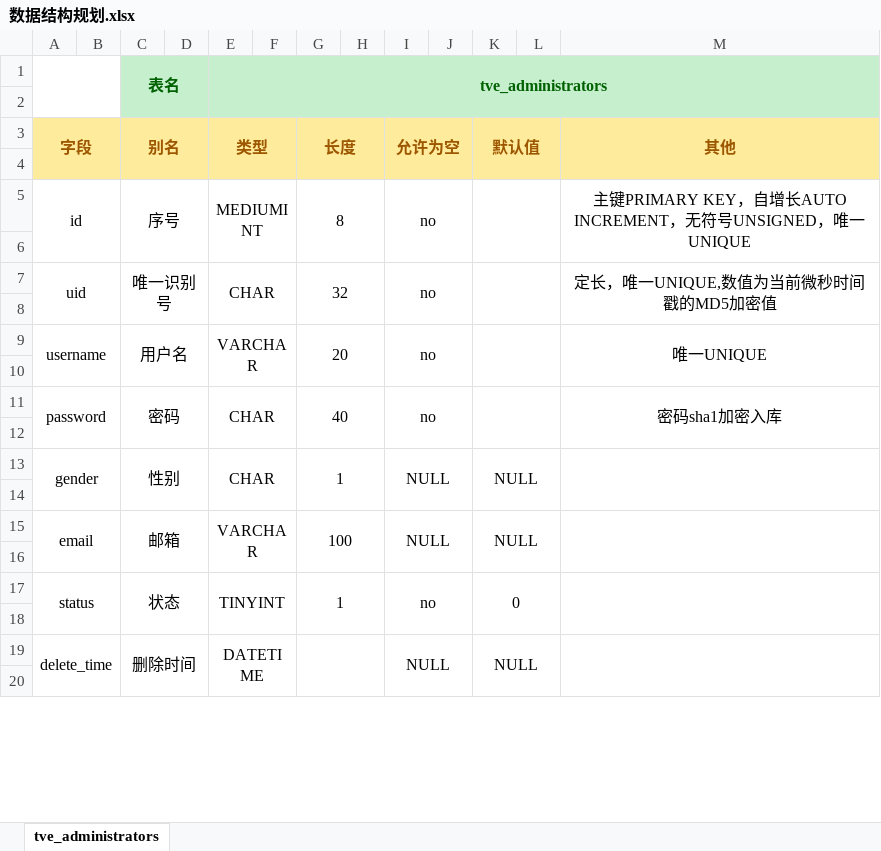
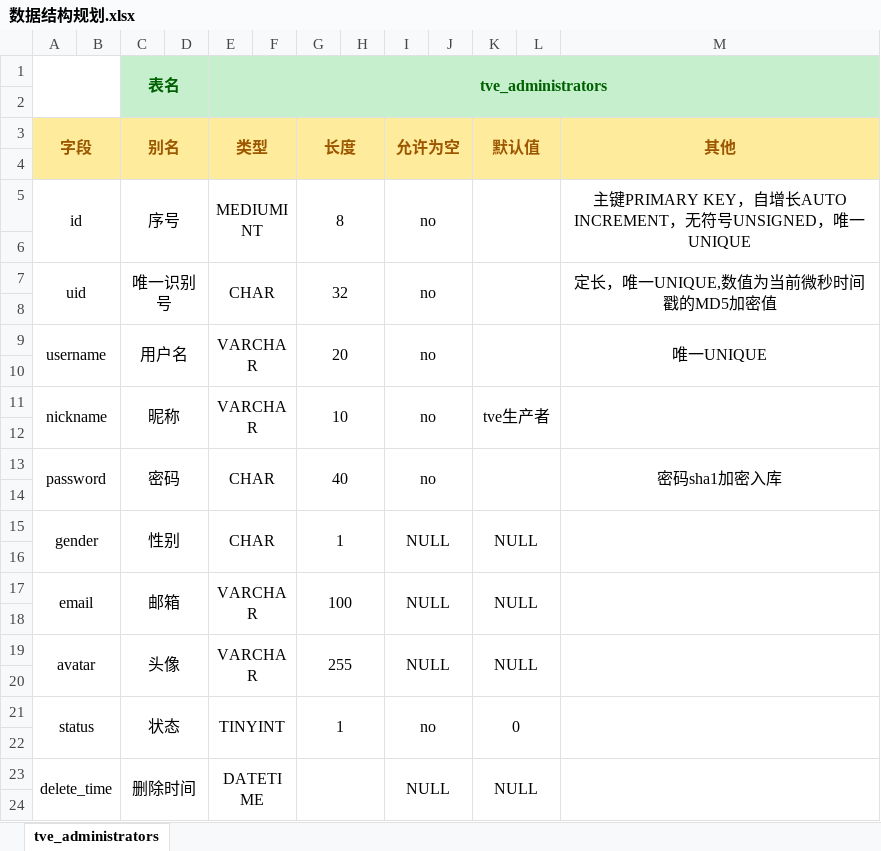
Before and after one commit to BoQimaster/tveMaker, an Excel workbook: data/数据结构规划.xlsx, sheet tve_administrators, drawn as a sheet; only a part is shown; values as stored, in another font and other column widths than the file's, no borders; removed rows and columns are numbered as before the commit, all else as after; the diff names each change by its address in the sheet, - before the commit and + after, or states it on an @@ line.

```diff
--- a/data/数据结构规划.xlsx (sheet tve_administrators)
+++ b/data/数据结构规划.xlsx (sheet tve_administrators)
+row 11: nickname |  | 昵称 |  | VARCHAR |  | 10 |  | no |  | tve生产者
+row 12: (empty)
-A15:B16 merged
+A17:B18 merged
-C15:D16 merged
+C17:D18 merged
-E15:F16 merged
+E17:F18 merged
-G15:H16 merged
+G17:H18 merged
-I15:J16 merged
+I17:J18 merged
-K15:L16 merged
+K17:L18 merged
-M15:M16 merged
+M17:M18 merged
+row 18: (empty)
+row 19: avatar |  | 头像 |  | VARCHAR |  | 255 |  | NULL |  | NULL
```
Also changed, not shown: 16 other files.
